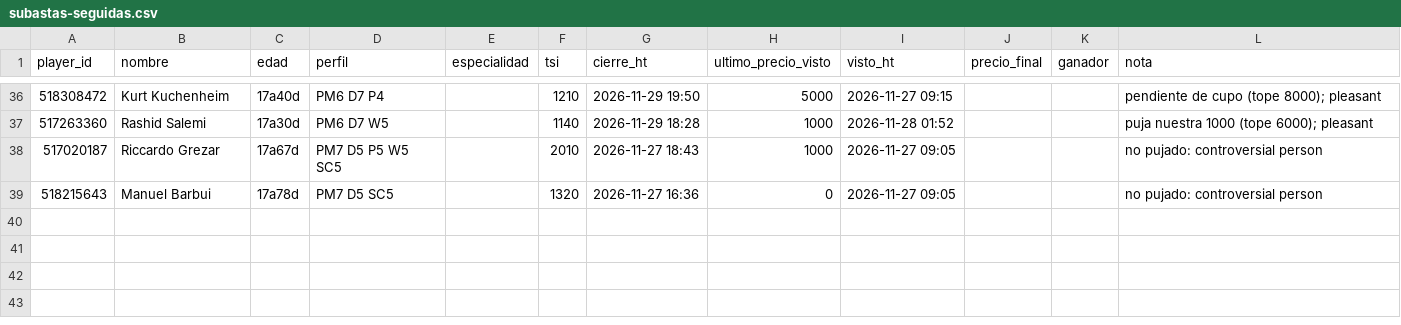
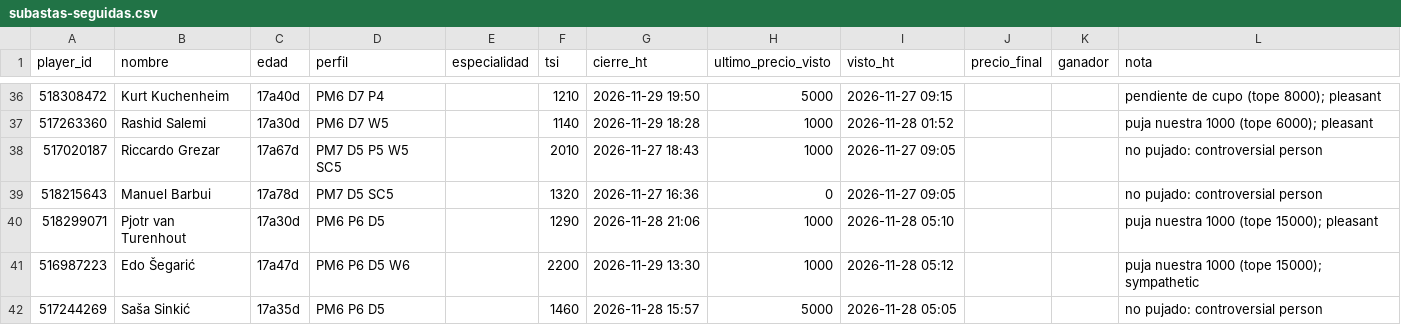
Before and after one commit to jtelo88/hattrick-management, a CSV file: data/subastas-seguidas.csv, drawn as a sheet; only a part is shown, gaps mark what is left out; the diff names each change by its address in the sheet, - before the commit and + after, or states it on an @@ line.

```diff
--- a/data/subastas-seguidas.csv
+++ b/data/subastas-seguidas.csv
+row 40: 518299071 | Pjotr van Turenhout | 17a30d | PM6 P6 D5 |  | 1290 | 2026-11-28 21:06 | 1000 | 2026-11-28 05:10 |  |  | puja nuestra 1000 (tope 15000); pleasant
+row 41: 516987223 | Edo Šegarić | 17a47d | PM6 P6 D5 W6 |  | 2200 | 2026-11-29 13:30 | 1000 | 2026-11-28 05:12 |  |  | puja nuestra 1000 (tope 15000); sympathetic
+row 42: 517244269 | Saša Sinkić | 17a35d | PM6 P6 D5 |  | 1460 | 2026-11-28 15:57 | 5000 | 2026-11-28 05:05 |  |  | no pujado: controversial person
```
Also changed, not shown: 1 other file.
